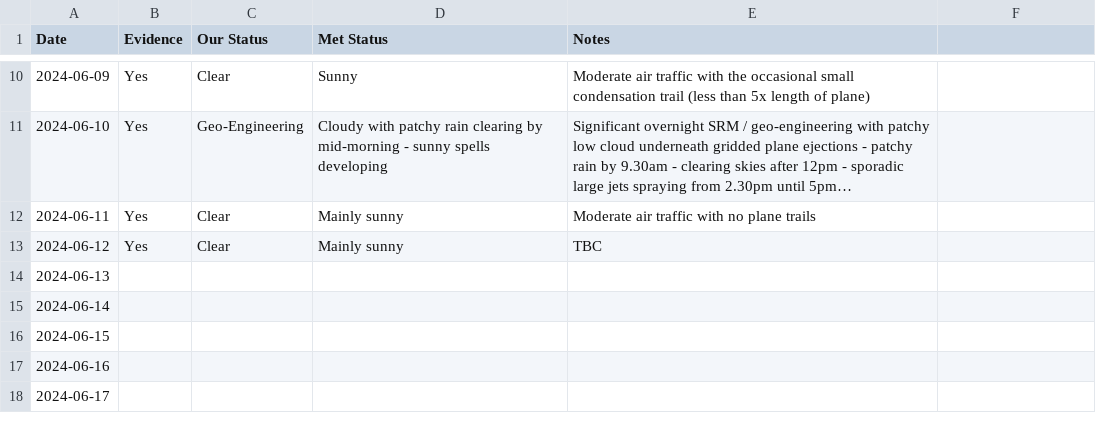
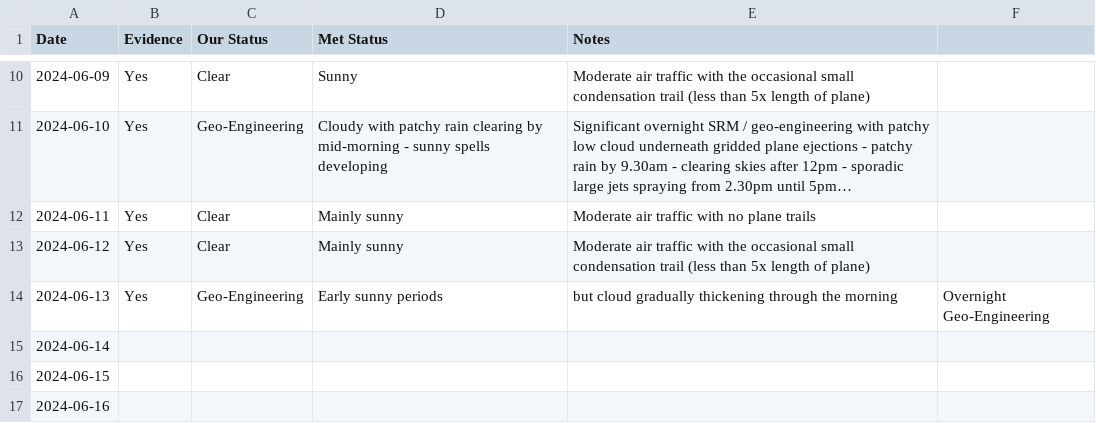
Before and after one commit to aboveje/sky-data, a CSV file: skies/2024/06-2024.csv, drawn as a sheet; only a part is shown, gaps mark what is left out; the shorter side is filled out with more unchanged rows; long unchanged cells end in ….

Commit message:
Update 06-2024.csv

```diff
--- a/skies/2024/06-2024.csv
+++ b/skies/2024/06-2024.csv
@@ -12,4 +12,4 @@ Date,Evidence,Our Status,Met Status,Notes
 2024-06-11,Yes,Clear,Mainly sunny,Moderate air traffic with no plane trails
-2024-06-12,Yes,Clear,Mainly sunny,TBC
-2024-06-13,,,,
+2024-06-12,Yes,Clear,Mainly sunny,Moderate air traffic with the occasional small condensation trail (less than 5x length of plane)
+2024-06-13,Yes,Geo-Engineering,Early sunny periods, but cloud gradually thickening through the morning,Overnight Geo-Engineering
 2024-06-14,,,,
```
